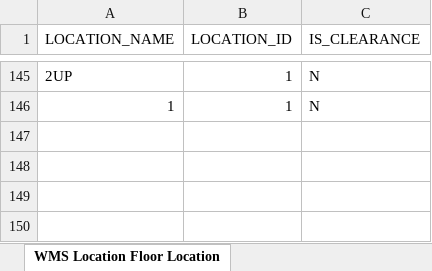
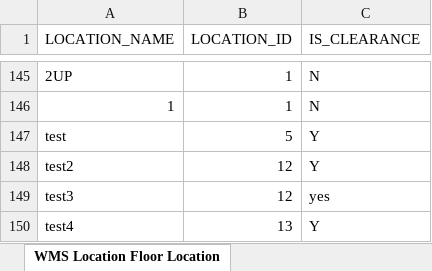
Before and after one commit to menough00/AcuMenough, an Excel workbook: floor.xlsx, sheet WMS Location Floor Location, drawn as a sheet; only a part is shown, gaps mark what is left out; values as stored, in another font and other column widths than the file's, no borders; the diff names each change by its address in the sheet, - before the commit and + after, or states it on an @@ line.

```diff
--- a/floor.xlsx (sheet WMS Location Floor Location)
+++ b/floor.xlsx (sheet WMS Location Floor Location)
+row 147: test | 5 | Y
+row 148: test2 | 12 | Y
+row 149: test3 | 12 | yes
+row 150: test4 | 13 | Y
```
Also changed, not shown: 4 other files.
